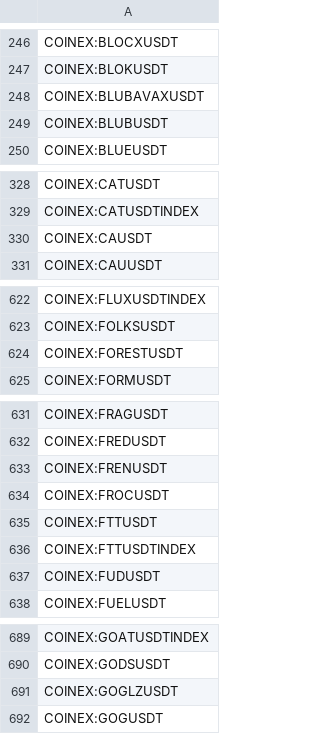
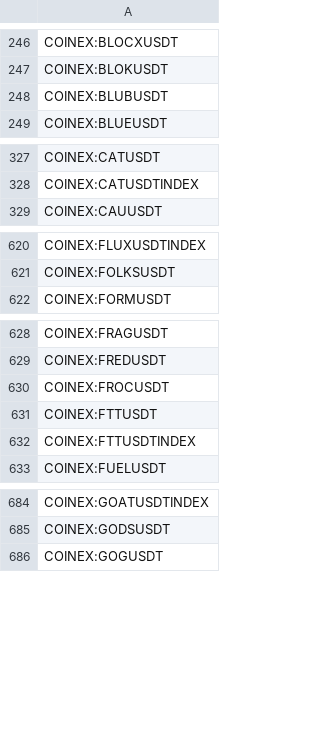
Before and after one commit to CryptowChris/Crypto-Exchanges-Tickers, a CSV file: tickers/CoinEx.csv, drawn as a sheet; only a part is shown, gaps mark what is left out; the diff covers the shown part only.

Commit message:
Update tickers 2025-11-14
Modified CSV files: tickers/Binance.csv, tickers/Binance.futures.csv, tickers/BingX.csv, tickers/BingX.futures.csv, tickers/BloFin.csv, tickers/BloFin.futures.csv, tickers/Bybit.futures.csv, tickers/CoinEx.csv, tickers/Gate.io.futures.csv, tickers/Gateio.csv, tickers/Huobi.csv, tickers/Kucoin.csv, tickers/Kucoin.futures.csv, tickers/OKX.csv, tickers/OKX.futures.csv, tickers/Phemex.csv, tickers/Poloniex.csv

Summary of changes:
Binance:
  + Added lines:
    + BINANCE:BANKTRY
    + BINANCE:BANKUSDC
    + BINANCE:BANKUSDT
    + BINANCE:METTRY
    + BINANCE:METUSDC
    + BINANCE:METUSDT

Binance.futures:
  + Added lines:
    + BINANCE:PIEVERSEUSDT.P

BingX:
  + Added lines:
    + BINGX:PIEVERSEUSDTPS

BingX.futures:
  + Added lines:
    + BINGX:ORACLEUSDT.P
    + BINGX:TELUSDT.P
    + BINGX:WOJAKONXUSDT.P
  - Removed lines:
    - BINGX:CDLUSDT.P
    - BINGX:MAIGAUSDT.P
    - BINGX:MYROUSDT.P
    - BINGX:PUSDT.P
    - BINGX:XUSDT.P

BloFin:
  - Removed lines:
    - BLOFIN:JOEUSDT
    - BLOFIN:MYROUSDT

BloFin.futures:
  - Removed lines:
    - BLOFIN:JOEUSDT
    - BLOFIN:MYROUSDT

Bybit.futures:
  + Added lines:
    + BYBIT:BTCUSDT05DEC25.P
    + BYBIT:DOGEUSDT05DEC25.P
    + BYBIT:ETHUSDT05DEC25.P
    + BYBIT:MNTUSDT05DEC25.P
  - Removed lines:
    - BYBIT:BTCUSDT14NOV25.P
    - BYBIT:DOGEUSDT14NOV25.P
    - BYBIT:ETHUSDT14NOV25.P
    - BYBIT:MNTUSDT14NOV25.P

CoinEx:
  + Added lines:
    + COINEX:JCTUSDT
  - Removed lines:
    - COINEX:BLUBAVAXUSDT
    - COINEX:CAUSDT
    - COINEX:FORESTUSDT
    - COINEX:FRENUSDT
    - COINEX:FUDUSDT
    - COINEX:GOGLZUSDT
    - COINEX:KDAUSDTINDEX
    - COINEX:LESTERUSDT
    - COINEX:SLFUSDT
    - COINEX:TSTUSDT

Gate.io.futures:
  - Removed lines:
    - GATEIO:NFLXONUSDT.P

Gateio:
  + Added lines:
    + GATEIO:PIEVERSEUSDT
    + GATEIO:PLAYSOLANAUSDT
    + GATEIO:TNKUSDT
  - Removed lines:
    - GATEIO:AI16ZUSDT
    - GATEIO:FIGHTUSDT
    - GATEIO:TRACUSDT

Huobi:
  + Added lines:
    + HUOBI:PLANCKUSDT

Kucoin:
  + Added lines:
    + KUCOIN:PLAYSOLANAUSDT
    + KUCOIN:PUNDIAIUSDT
    + KUCOIN:UXLINKUSDT

Kucoin.futures:
  + Added lines:
    + KUCOIN:BANKUSDTM.P
    + KUCOIN:PLANCKUSDTM.P
  - Removed lines:
    - KUCOIN:1000XUSDTM.P
    - KUCOIN:MYROUSDTM.P
    - KUCOIN:NAKAUSDTM.P

OKX:
  + Added lines:
    + OKX:2ZUSDT
    + OKX:SEIUSD
    + OKX:SEIUSDT

OKX.futur
[Summary truncated]

```diff
--- a/tickers/CoinEx.csv
+++ b/tickers/CoinEx.csv
@@ -247,3 +247,2 @@ COINEX:BLOCXUSDT
 COINEX:BLOKUSDT
-COINEX:BLUBAVAXUSDT
 COINEX:BLUBUSDT
@@ -329,3 +328,2 @@ COINEX:CATUSDT
 COINEX:CATUSDTINDEX
-COINEX:CAUSDT
 COINEX:CAUUSDT
@@ -623,3 +621,2 @@ COINEX:FLUXUSDTINDEX
 COINEX:FOLKSUSDT
-COINEX:FORESTUSDT
 COINEX:FORMUSDT
@@ -632,3 +629,2 @@ COINEX:FRAGUSDT
 COINEX:FREDUSDT
-COINEX:FRENUSDT
 COINEX:FROCUSDT
@@ -636,3 +632,2 @@ COINEX:FTTUSDT
 COINEX:FTTUSDTINDEX
-COINEX:FUDUSDT
 COINEX:FUELUSDT
@@ -690,3 +685,2 @@ COINEX:GOATUSDTINDEX
 COINEX:GODSUSDT
-COINEX:GOGLZUSDT
 COINEX:GOGUSDT
```
Also changed, not shown: 1 added row and 4 removed rows elsewhere in this file, tickers/Binance.csv, tickers/BloFin.csv, 14 other files.
